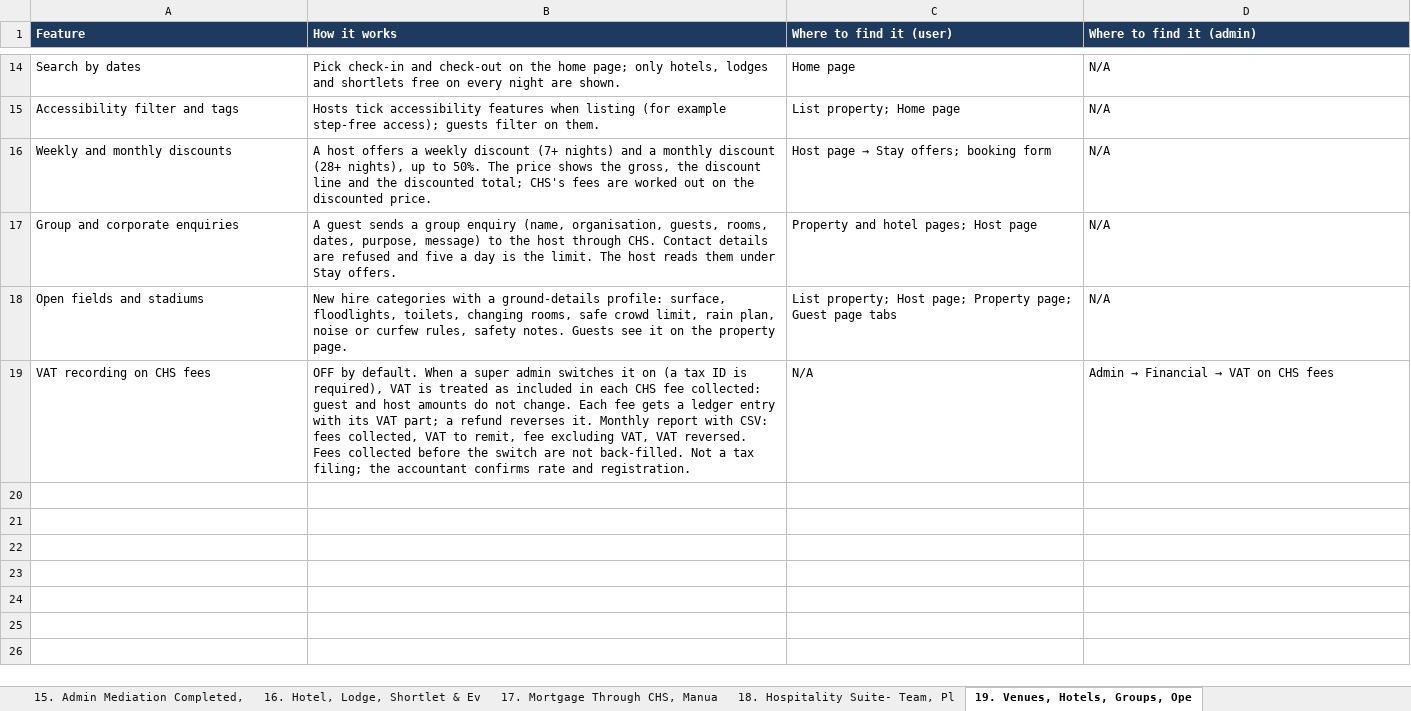
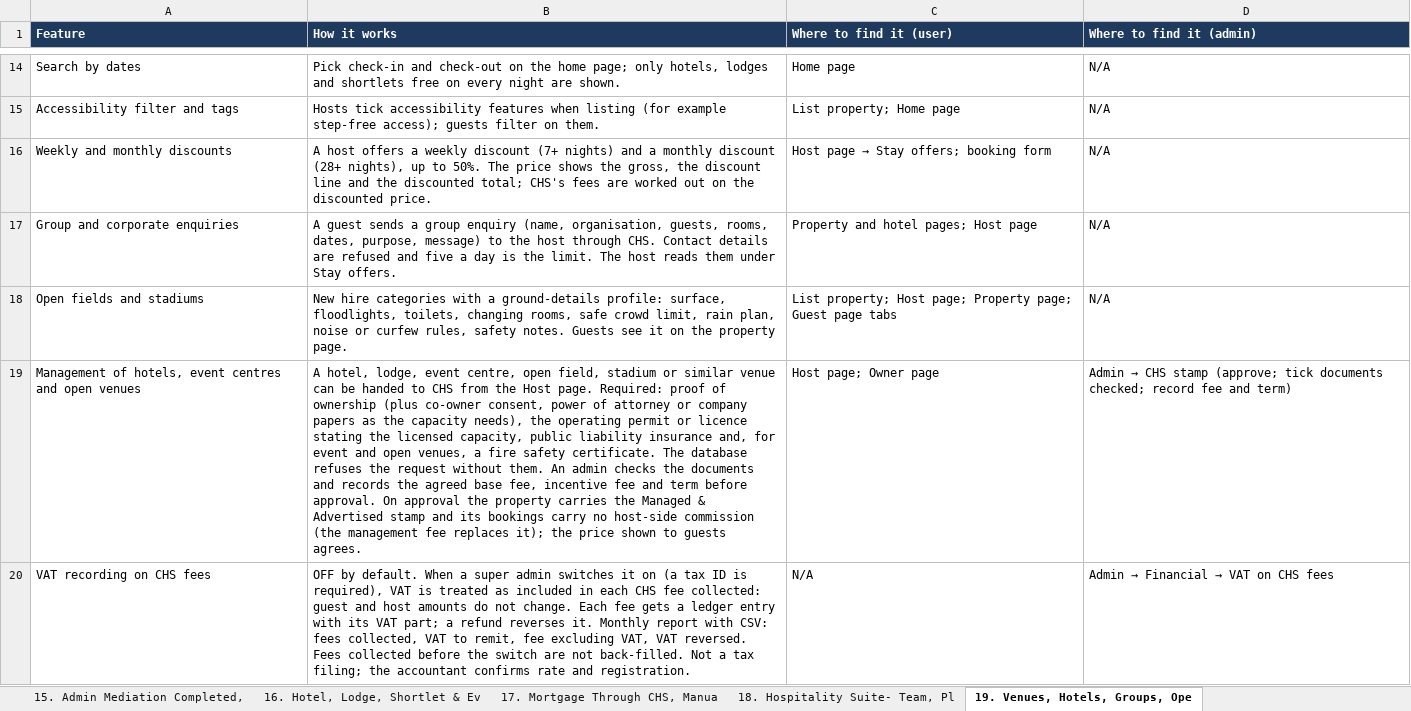
Before and after one commit to UmcvsChs/chs-app, an Excel workbook: chs-v2/public/documents/CHS_FEATURE_CATALOG_SEGMENTED.xlsx, sheet 19. Venues, Hotels, Groups, Ope, drawn as a sheet; only a part is shown, gaps mark what is left out; values as stored, in another font and other column widths than the file's, no borders; the diff names each change by its address in the sheet, - before the commit and + after, or states it on an @@ line.

```diff
--- a/chs-v2/public/documents/CHS_FEATURE_CATALOG_SEGMENTED.xlsx (sheet 19. Venues, Hotels, Groups, Ope)
+++ b/chs-v2/public/documents/CHS_FEATURE_CATALOG_SEGMENTED.xlsx (sheet 19. Venues, Hotels, Groups, Ope)
+row 19: Management of hotels, event centres and open venues | A hotel, lodge, event centre, open field, stadium or similar venue can be handed to CHS from the Host page. Required: proof of ownership (plus co-owner consent, power of attorney or company papers as the capacity needs), the operating permit or licence stating the licensed capacity, public liability insurance and, for event and open venues, a fire safety certificate. The database refuses the request without them. An admin checks the documents and records the agreed base fee, incentive fee and term before approval. On approval the property carries the Managed & Advertised stamp and its bookings carry no host-side commission (the management fee replaces it); the price shown to guests agrees. | Host page; Owner page | Admin → CHS stamp (approve; tick documents checked; record fee and term)
```
Also changed, not shown: 23 other files.
